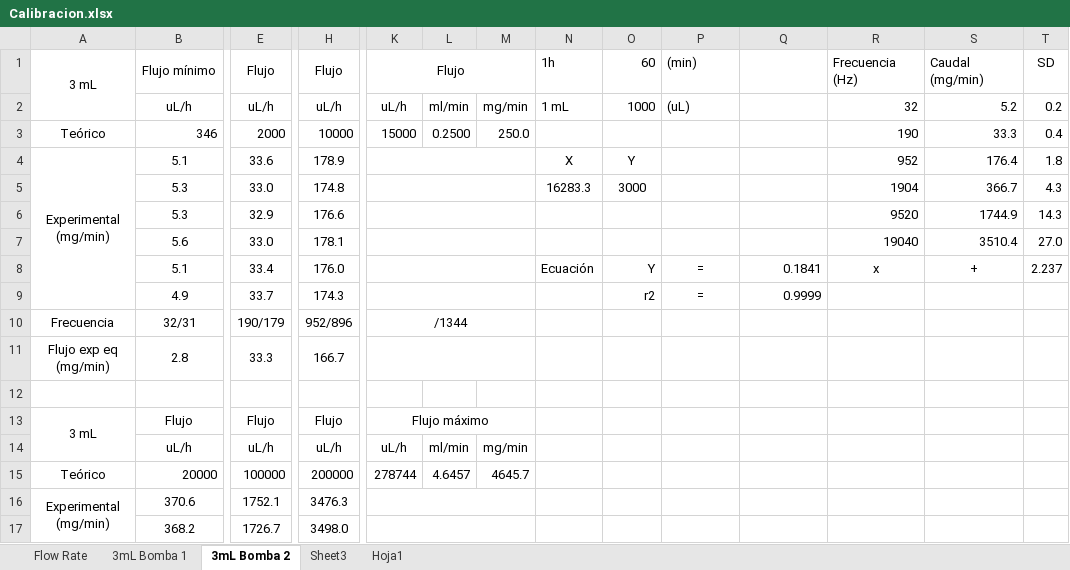
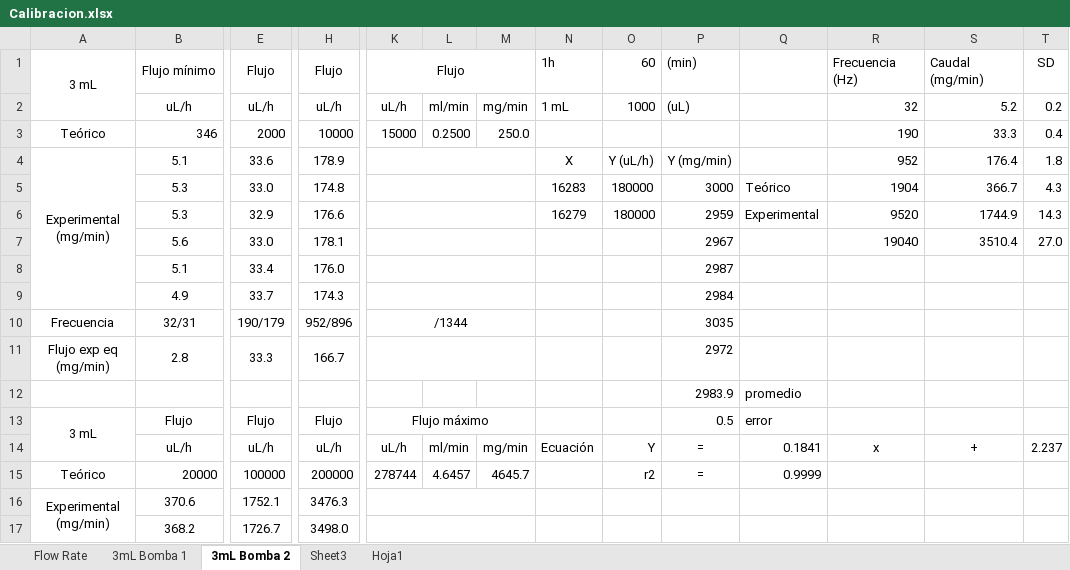
Before and after one commit to faberquisque/syringe-pump, an Excel workbook: Calibracion.xlsx, sheet 3mL Bomba 2, drawn as a sheet; only a part is shown, gaps mark what is left out; values as stored, in another font and other column widths than the file's, no borders; charts and pictures not drawn; removed rows and columns are numbered as before the commit, all else as after; rows hold the shown columns only; the diff names each change by its address in the sheet, - before the commit and + after, or states it on an @@ line.

Commit message:
Calib bomba 2

```diff
--- a/Calibracion.xlsx (sheet 3mL Bomba 2)
+++ b/Calibracion.xlsx (sheet 3mL Bomba 2)
-O4: Y
+O4: Y (uL/h)
-P4: (empty)
+P4: Y (mg/min)
-N5: 16283.3
+N5: 16283
-O5: 3000
+O5: 180000
-P5: (empty)
+P5: 3000
-Q5: (empty)
+Q5: Teórico
-N6: (empty)
+N6: 16279
-O6: (empty)
+O6: 180000
-P6: (empty)
+P6: 2959
-Q6: (empty)
+Q6: Experimental
-P7: (empty)
+P7: 2967
-row 8:  | 5.1 | 33.4 | 176.0 |  |  |  | Ecuación | Y | = | 0.1841 | x | + | 2.237
-row 9:  | 4.9 | 33.7 | 174.3 |  |  |  |  | r2 | = | 0.9999
+row 8:  | 5.1 | 33.4 | 176.0 |  |  |  |  |  | 2987
+row 9:  | 4.9 | 33.7 | 174.3 |  |  |  |  |  | 2984
-P10: (empty)
+P10: 3035
-P11: (empty)
+P11: 2972
-row 12: (empty)
+row 12:  |  |  |  |  |  |  |  |  | 2983.9 | promedio
-P13: (empty)
+P13: 0.5
-Q13: (empty)
+Q13: error
-N14: (empty)
+N14: Ecuación
-O14: (empty)
+O14: Y
-P14:P15: (empty)
+P14:P15: =
-Q14: (empty)
+Q14: 0.1841
-R14: (empty)
+R14: x
-S14: (empty)
+S14: +
-T14: (empty)
+T14: 2.237
-O15: (empty)
+O15: r2
-Q15: (empty)
+Q15: 0.9999
```
Also changed, not shown: charts or pictures.
